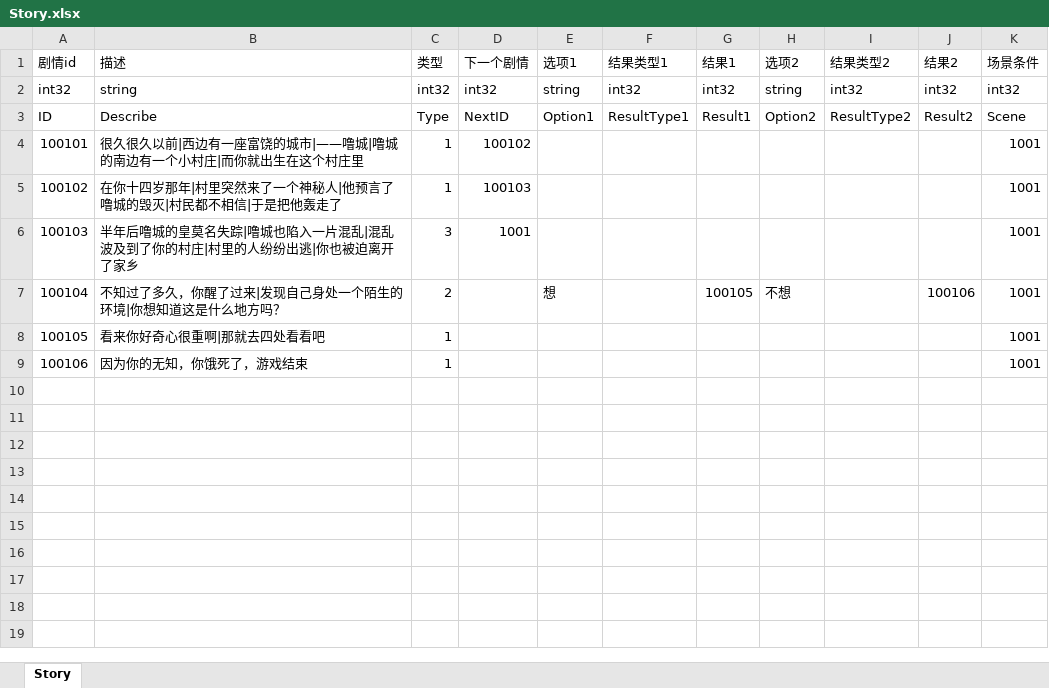
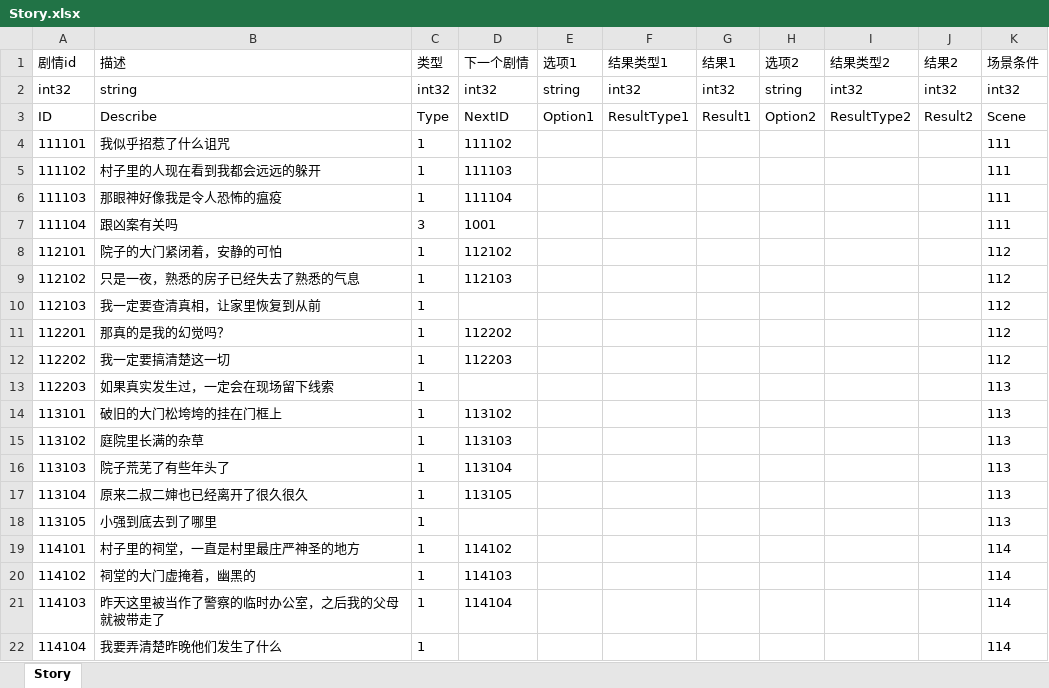
Before and after one commit to JudyPhy/lulu_Survive, an Excel workbook: Config/Story.xlsx, sheet Story, drawn as a sheet; only a part is shown; values as stored, in another font and other column widths than the file's, no borders; removed rows and columns are numbered as before the commit, all else as after; the diff covers the shown part only; the diff names each change by its address in the sheet, - before the commit and + after, or states it on an @@ line.

```diff
--- a/Config/Story.xlsx (sheet Story)
+++ b/Config/Story.xlsx (sheet Story)
-row 4: 100101 | 很久很久以前|西边有一座富饶的城市|——噜城|噜城的南边有一个小村庄|而你就出生在这个村庄里 | 1 | 100102 |  |  |  |  |  |  | 1001
-row 5: 100102 | 在你十四岁那年|村里突然来了一个神秘人|他预言了噜城的毁灭|村民都不相信|于是把他轰走了 | 1 | 100103 |  |  |  |  |  |  | 1001
-row 6: 100103 | 半年后噜城的皇莫名失踪|噜城也陷入一片混乱|混乱波及到了你的村庄|村里的人纷纷出逃|你也被迫离开了家乡 | 3 | 1001 |  |  |  |  |  |  | 1001
-row 7: 100104 | 不知过了多久，你醒了过来|发现自己身处一个陌生的环境|你想知道这是什么地方吗？ | 2 |  | 想 |  | 100105 | 不想 |  | 100106 | 1001
-row 8: 100105 | 看来你好奇心很重啊|那就去四处看看吧 | 1 |  |  |  |  |  |  |  | 1001
-row 9: 100106 | 因为你的无知，你饿死了，游戏结束 | 1 |  |  |  |  |  |  |  | 1001
+row 4: 111101 | 我似乎招惹了什么诅咒 | 1 | 111102 |  |  |  |  |  |  | 111
+row 5: 111102 | 村子里的人现在看到我都会远远的躲开 | 1 | 111103 |  |  |  |  |  |  | 111
+row 6: 111103 | 那眼神好像我是令人恐怖的瘟疫 | 1 | 111104 |  |  |  |  |  |  | 111
+row 7: 111104 | 跟凶案有关吗 | 3 | 1001 |  |  |  |  |  |  | 111
+row 8: 112101 | 院子的大门紧闭着，安静的可怕 | 1 | 112102 |  |  |  |  |  |  | 112
+row 9: 112102 | 只是一夜，熟悉的房子已经失去了熟悉的气息 | 1 | 112103 |  |  |  |  |  |  | 112
+row 10: 112103 | 我一定要查清真相，让家里恢复到从前 | 1 |  |  |  |  |  |  |  | 112
+row 11: 112201 | 那真的是我的幻觉吗？ | 1 | 112202 |  |  |  |  |  |  | 112
+row 12: 112202 | 我一定要搞清楚这一切 | 1 | 112203 |  |  |  |  |  |  | 112
+row 13: 112203 | 如果真实发生过，一定会在现场留下线索 | 1 |  |  |  |  |  |  |  | 113
+row 14: 113101 | 破旧的大门松垮垮的挂在门框上 | 1 | 113102 |  |  |  |  |  |  | 113
+row 15: 113102 | 庭院里长满的杂草 | 1 | 113103 |  |  |  |  |  |  | 113
+row 16: 113103 | 院子荒芜了有些年头了 | 1 | 113104 |  |  |  |  |  |  | 113
+row 17: 113104 | 原来二叔二婶也已经离开了很久很久 | 1 | 113105 |  |  |  |  |  |  | 113
+row 18: 113105 | 小强到底去到了哪里 | 1 |  |  |  |  |  |  |  | 113
+row 19: 114101 | 村子里的祠堂，一直是村里最庄严神圣的地方 | 1 | 114102 |  |  |  |  |  |  | 114
+row 20: 114102 | 祠堂的大门虚掩着，幽黑的 | 1 | 114103 |  |  |  |  |  |  | 114
+row 21: 114103 | 昨天这里被当作了警察的临时办公室，之后我的父母就被带走了 | 1 | 114104 |  |  |  |  |  |  | 114
+row 22: 114104 | 我要弄清楚昨晚他们发生了什么 | 1 |  |  |  |  |  |  |  | 114
```
Also changed, not shown: 20 added rows elsewhere in this sheet, Config/Event.xlsx, Config/Scene.xlsx, 23 other files.
